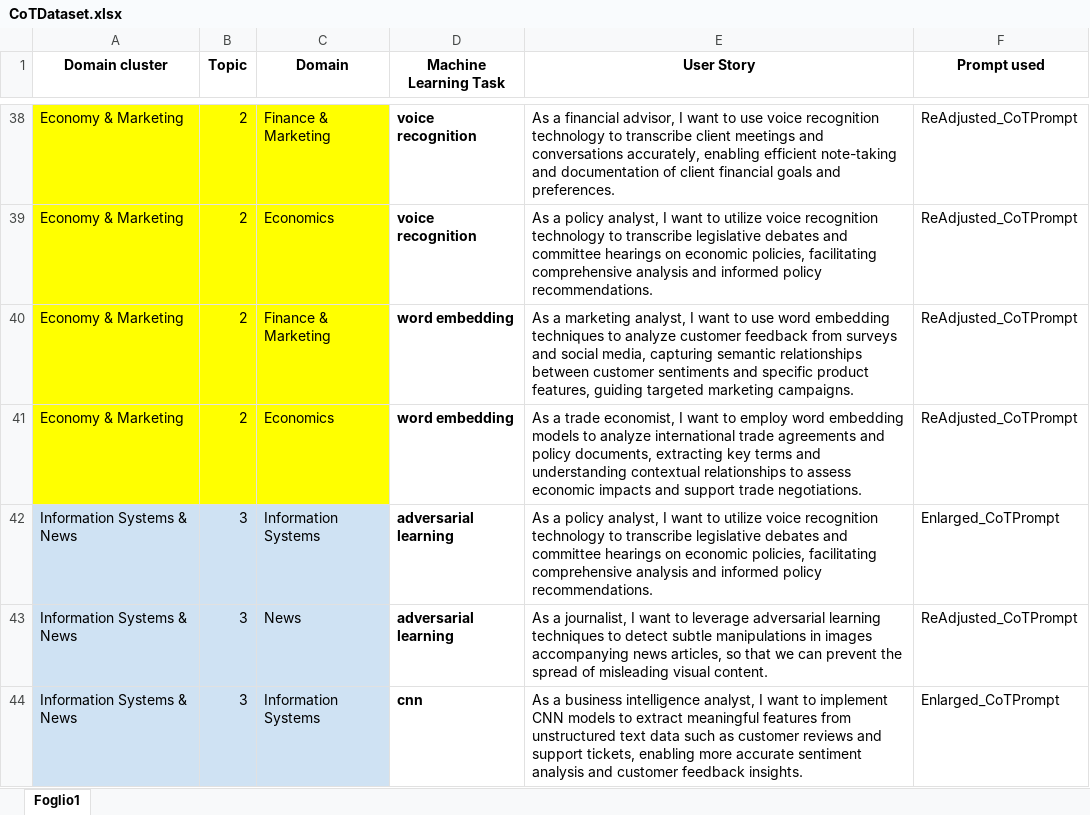
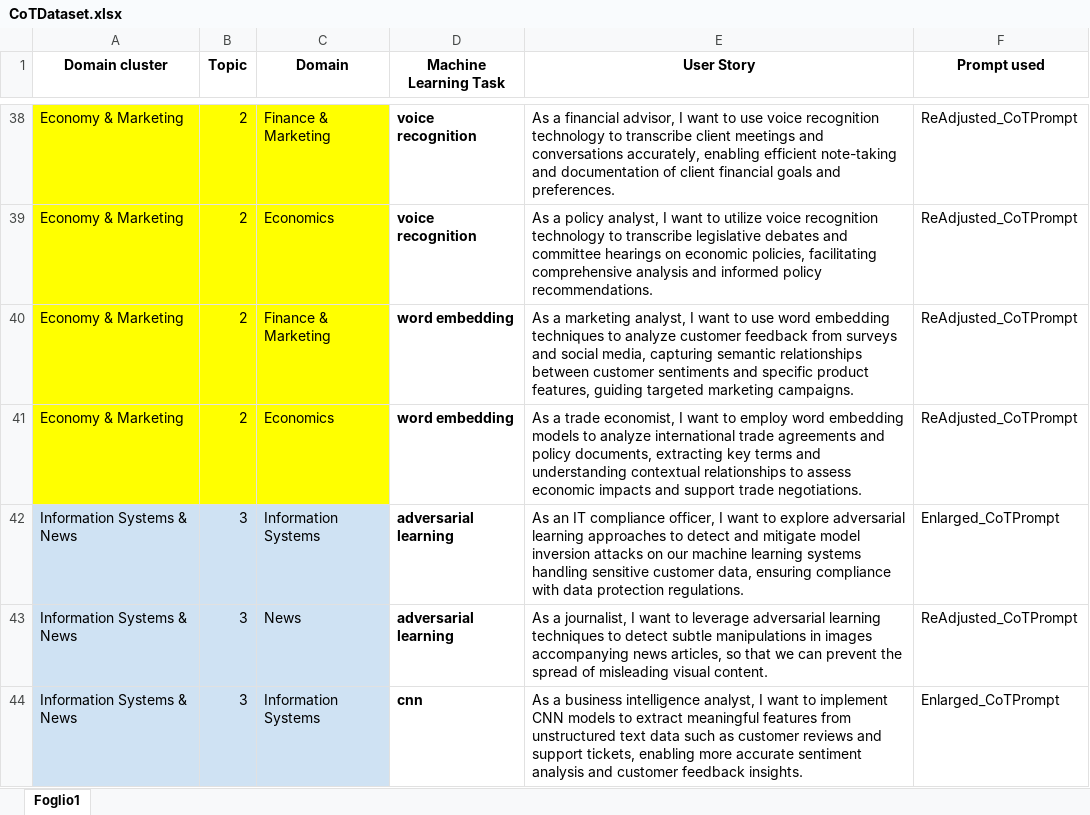
Before and after one commit to DG266/ReFair-App, an Excel workbook: refair-server/datasets/Chain-of-Thought dataset/CoTDataset.xlsx, sheet Foglio1, drawn as a sheet; only a part is shown, gaps mark what is left out; values as stored, in another font and other column widths than the file's, no borders; the diff names each change by its address in the sheet, - before the commit and + after, or states it on an @@ line.

Commit message:
Fix US content

```diff
--- a/refair-server/datasets/Chain-of-Thought dataset/CoTDataset.xlsx (sheet Foglio1)
+++ b/refair-server/datasets/Chain-of-Thought dataset/CoTDataset.xlsx (sheet Foglio1)
-E42 (User Story): As a policy analyst, I want to utilize voice recognition technology to transcribe legislative debates and committee hearings on economic policies, facilitating comprehensive analysis and informed policy recommendations.
+E42 (User Story): As an IT compliance officer, I want to explore adversarial learning approaches to detect and mitigate model inversion attacks on our machine learning systems handling sensitive customer data, ensuring compliance with data protection regulations.
```
